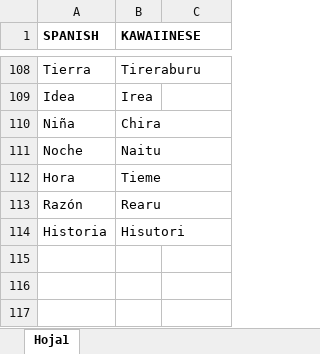
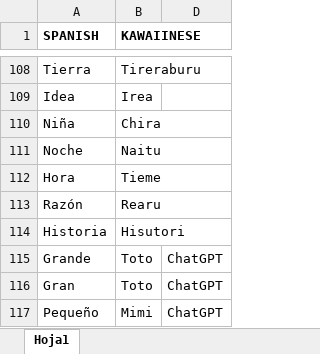
Before and after one commit to Konaruchan/Kawaiinese, an Excel workbook: Kawaiinese.xlsx, sheet Hoja1, drawn as a sheet; only a part is shown, gaps mark what is left out; values as stored, in another font and other column widths than the file's, no borders; the diff names each change by its address in the sheet, - before the commit and + after, or states it on an @@ line.

Commit message:
Add files via upload

```diff
--- a/Kawaiinese.xlsx (sheet Hoja1)
+++ b/Kawaiinese.xlsx (sheet Hoja1)
+row 115: Grande | Toto | ChatGPT
+row 116: Gran | Toto | ChatGPT
+row 117: Pequeño | Mimi | ChatGPT
```
